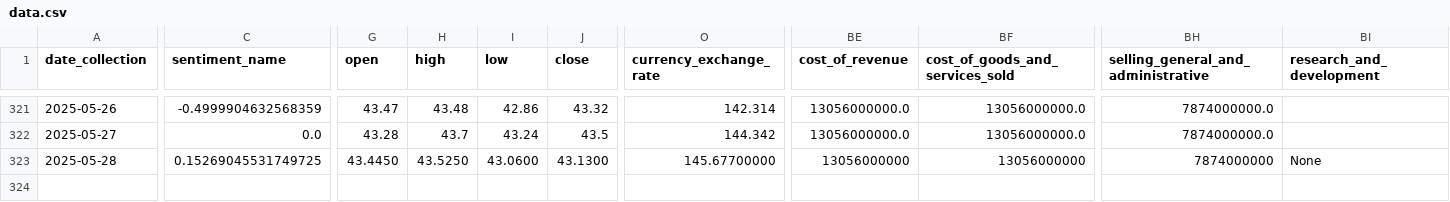
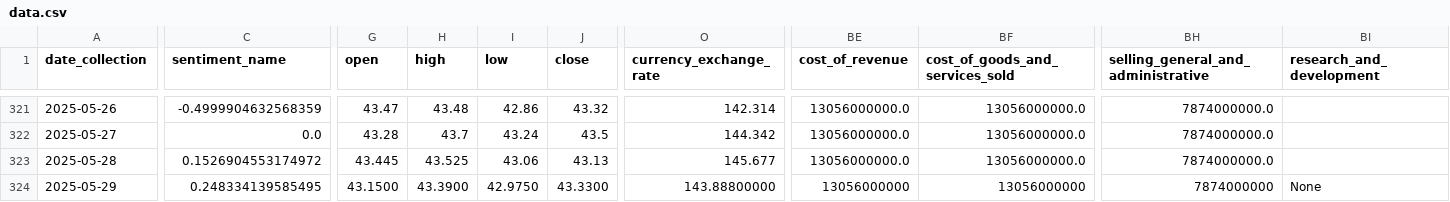
Before and after one commit to CastIehard/Stock-Prediction-AI, a CSV file: Stocks/Verizon/data.csv, drawn as a sheet; only a part is shown, gaps mark what is left out; rows hold the shown columns only; the diff covers the shown part only; the diff names each change by its address in the sheet, - before the commit and + after, or states it on an @@ line.

Commit message:
Daily Collection

```diff
--- a/Stocks/Verizon/data.csv
+++ b/Stocks/Verizon/data.csv
-C323 (sentiment_name): 0.15269045531749725
+C323 (sentiment_name): 0.1526904553174972
-G323 (open): 43.4450
+G323 (open): 43.445
-H323 (high): 43.5250
+H323 (high): 43.525
-I323 (low): 43.0600
+I323 (low): 43.06
-J323 (close): 43.1300
+J323 (close): 43.13
-O323 (currency_exchange_rate): 145.67700000
+O323 (currency_exchange_rate): 145.677
-BE323 (cost_of_revenue): 13056000000
+BE323 (cost_of_revenue): 13056000000.0
-BF323 (cost_of_goods_and_services_sold): 13056000000
+BF323 (cost_of_goods_and_services_sold): 13056000000.0
-BH323: 7874000000
+BH323: 7874000000.0
-BI323 (research_and_development): None
+BI323 (research_and_development): (empty)
+row 324: 2025-05-29 | 0.248334139585495 | 43.1500 | 43.3900 | 42.9750 | 43.3300 | 143.88800000 | 13056000000 | 13056000000 | 7874000000 | None
```
Also changed, not shown: 29 edited cells elsewhere in this file, Stocks/Adobe/data.csv.
